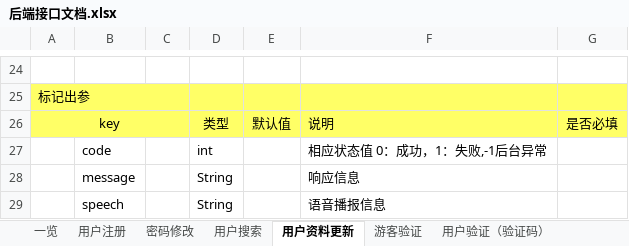
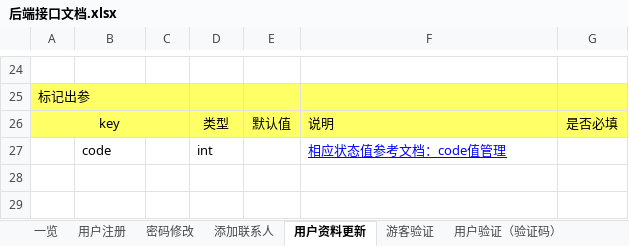
Before and after one commit to XJ-GTD/GTD2, an Excel workbook: A-开发相关文档素材/1.一期接口文档/后端接口文档.xlsx, sheet 用户资料更新, drawn as a sheet; only a part is shown, gaps mark what is left out; values as stored, in another font and other column widths than the file's, no borders; the diff names each change by its address in the sheet, - before the commit and + after, or states it on an @@ line.

```diff
--- a/A-开发相关文档素材/1.一期接口文档/后端接口文档.xlsx (sheet 用户资料更新)
+++ b/A-开发相关文档素材/1.一期接口文档/后端接口文档.xlsx (sheet 用户资料更新)
-sheet tab: 用户搜索
+sheet tab: 添加联系人
-F27: 相应状态值 0：成功，1：失败,-1后台异常
+F27: 相应状态值参考文档：code值管理
@@ F27 underline: off → on, text colour: black → #0000FF @@
-row 28:  | message |  | String |  | 响应信息
-row 29:  | speech |  | String |  | 语音播报信息
```
Also changed, not shown: sheet 用户验证（密码）, sheet 用户验证（验证码）, sheet 一览, sheet 添加联系人, A-开发相关文档素材/2.数据库表/客户端数据表字典.xlsx, A-开发相关文档素材/2.数据库表/服务端数据表字典.xlsx, 20 other files.
